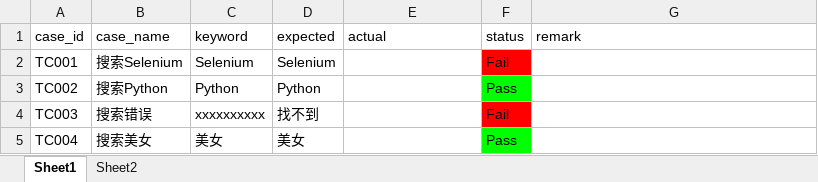
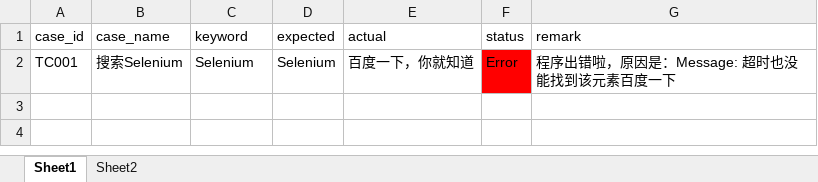
Before and after one commit to ElsonComing1/selenium-learning, an Excel workbook: content/day06/test_data/test_cases.xlsx, sheet Sheet1, drawn as a sheet; values as stored, in another font and other column widths than the file's, no borders; the diff names each change by its address in the sheet, - before the commit and + after, or states it on an @@ line.

```diff
--- a/content/day06/test_data/test_cases.xlsx (sheet Sheet1)
+++ b/content/day06/test_data/test_cases.xlsx (sheet Sheet1)
-E2 (actual): (empty)
+E2 (actual): 百度一下，你就知道
-F2 (status): Fail
+F2 (status): Error
-G2 (remark): (empty)
+G2 (remark): 程序出错啦，原因是：Message: 超时也没能找到该元素百度一下
-row 3: TC002 | 搜索Python | Python | Python |  | Pass
-row 4: TC003 | 搜索错误 | xxxxxxxxxx | 找不到 |  | Fail
-row 5: TC004 | 搜索美女 | 美女 | 美女 |  | Pass
```
Also changed, not shown: sheet Sheet2, 18 other files.
